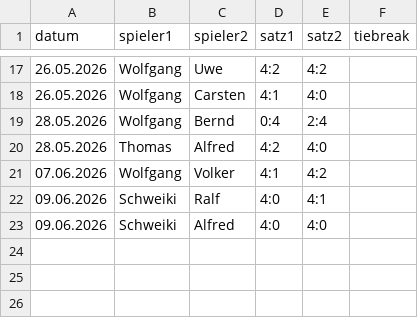
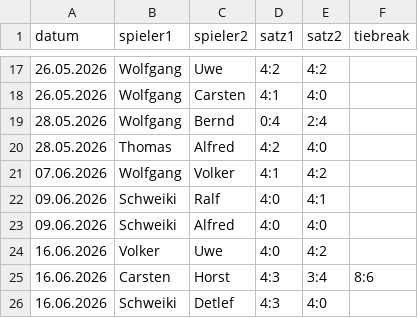
Before and after one commit to TCSuemmern/Vereinsliga, a CSV file: spiele.csv, drawn as a sheet; only a part is shown, gaps mark what is left out; the diff names each change by its address in the sheet, - before the commit and + after, or states it on an @@ line.

Commit message:
Aktualisieren von spiele.csv

```diff
--- a/spiele.csv
+++ b/spiele.csv
+row 24: 16.06.2026 | Volker | Uwe | 4:0 | 4:2
+row 25: 16.06.2026 | Carsten | Horst | 4:3 | 3:4 | 8:6
+row 26: 16.06.2026 | Schweiki | Detlef | 4:3 | 4:0
```
